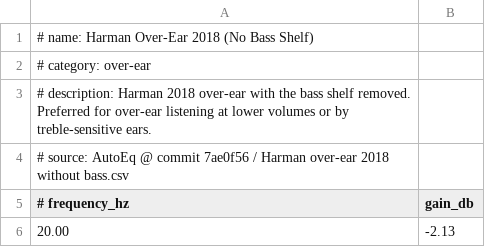
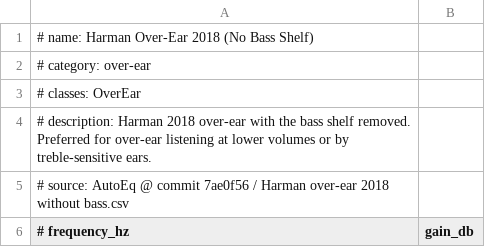
Before and after one commit to thecloudgeek/paraeq, a CSV file: targets/harman_oe_2018_without_bass.csv, drawn as a sheet; only a part is shown; the shorter side is filled out with more unchanged rows; the diff names each change by its address in the sheet, - before the commit and + after, or states it on an @@ line.

```diff
--- a/targets/harman_oe_2018_without_bass.csv
+++ b/targets/harman_oe_2018_without_bass.csv
+row 3: # classes: OverEar
```
Also changed, not shown: targets/diffuse_field.csv, targets/flat.csv, 6 other files.
